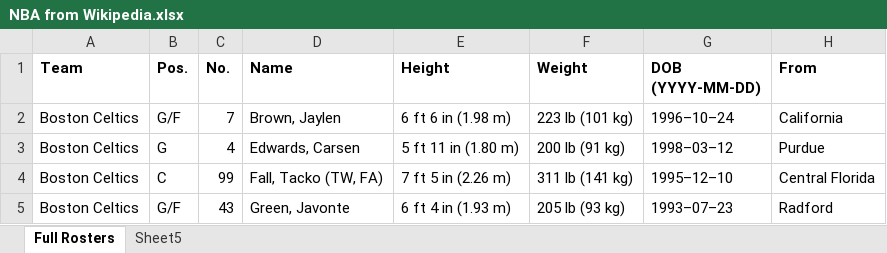
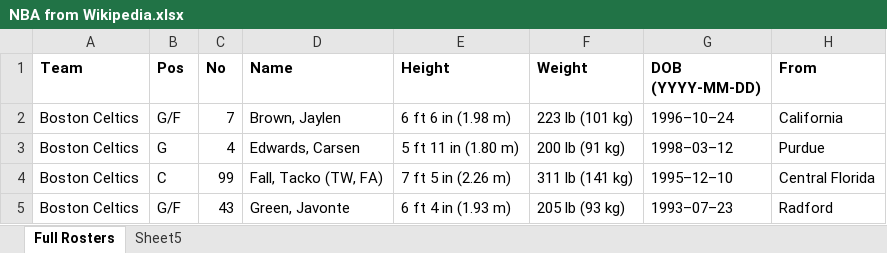
Before and after one commit to solivas89/NCAA_Athletic_Dept_Budgets, an Excel workbook: Resources/data/NBA from Wikipedia.xlsx, sheet Full Rosters, drawn as a sheet; only a part is shown; values as stored, in another font and other column widths than the file's, no borders; the diff names each change by its address in the sheet, - before the commit and + after, or states it on an @@ line.

```diff
--- a/Resources/data/NBA from Wikipedia.xlsx (sheet Full Rosters)
+++ b/Resources/data/NBA from Wikipedia.xlsx (sheet Full Rosters)
-B1: Pos.
+B1: Pos
-C1: No.
+C1: No
```
Also changed, not shown: 7 other files.
